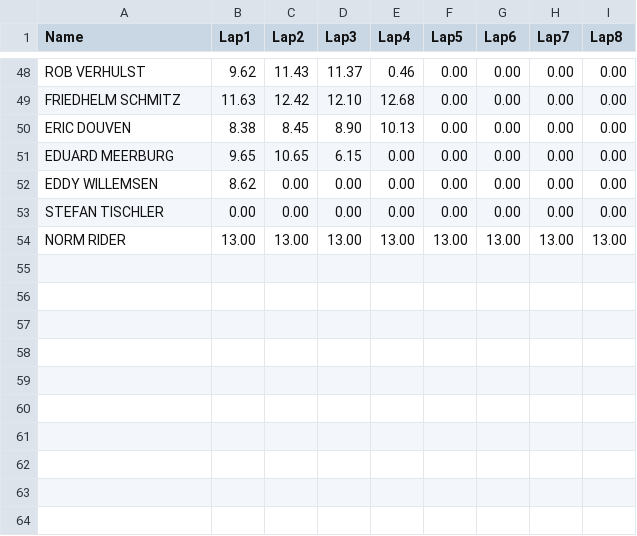
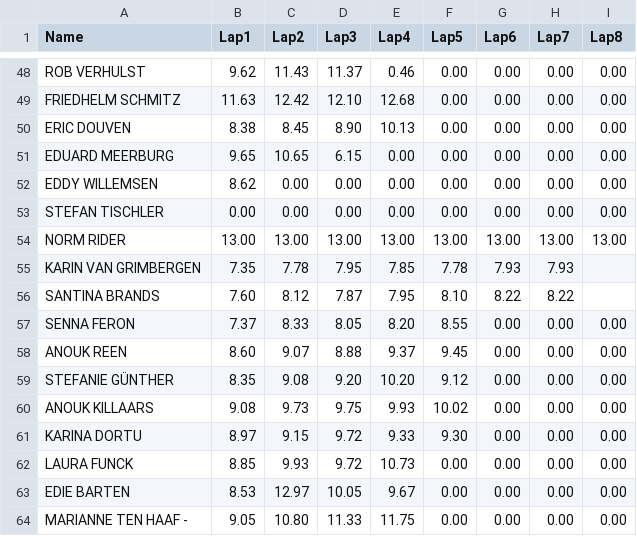
Before and after one commit to rscircus/uitslagen, a CSV file: data/brunssum.csv, drawn as a sheet; only a part is shown, gaps mark what is left out; the diff names each change by its address in the sheet, - before the commit and + after, or states it on an @@ line.

```diff
--- a/data/brunssum.csv
+++ b/data/brunssum.csv
+row 55: KARIN VAN GRIMBERGEN | 7.35 | 7.78 | 7.95 | 7.85 | 7.78 | 7.93 | 7.93
+row 56: SANTINA BRANDS | 7.60 | 8.12 | 7.87 | 7.95 | 8.10 | 8.22 | 8.22
+row 57: SENNA FERON | 7.37 | 8.33 | 8.05 | 8.20 | 8.55 | 0.00 | 0.00 | 0.00
+row 58: ANOUK REEN | 8.60 | 9.07 | 8.88 | 9.37 | 9.45 | 0.00 | 0.00 | 0.00
+row 59: STEFANIE GÜNTHER | 8.35 | 9.08 | 9.20 | 10.20 | 9.12 | 0.00 | 0.00 | 0.00
+row 60: ANOUK KILLAARS | 9.08 | 9.73 | 9.75 | 9.93 | 10.02 | 0.00 | 0.00 | 0.00
+row 61: KARINA DORTU | 8.97 | 9.15 | 9.72 | 9.33 | 9.30 | 0.00 | 0.00 | 0.00
+row 62: LAURA FUNCK | 8.85 | 9.93 | 9.72 | 10.73 | 0.00 | 0.00 | 0.00 | 0.00
+row 63: EDIE BARTEN | 8.53 | 12.97 | 10.05 | 9.67 | 0.00 | 0.00 | 0.00 | 0.00
+row 64: MARIANNE TEN HAAF - | 9.05 | 10.80 | 11.33 | 11.75 | 0.00 | 0.00 | 0.00 | 0.00
```
Also changed, not shown: 2 other files.
